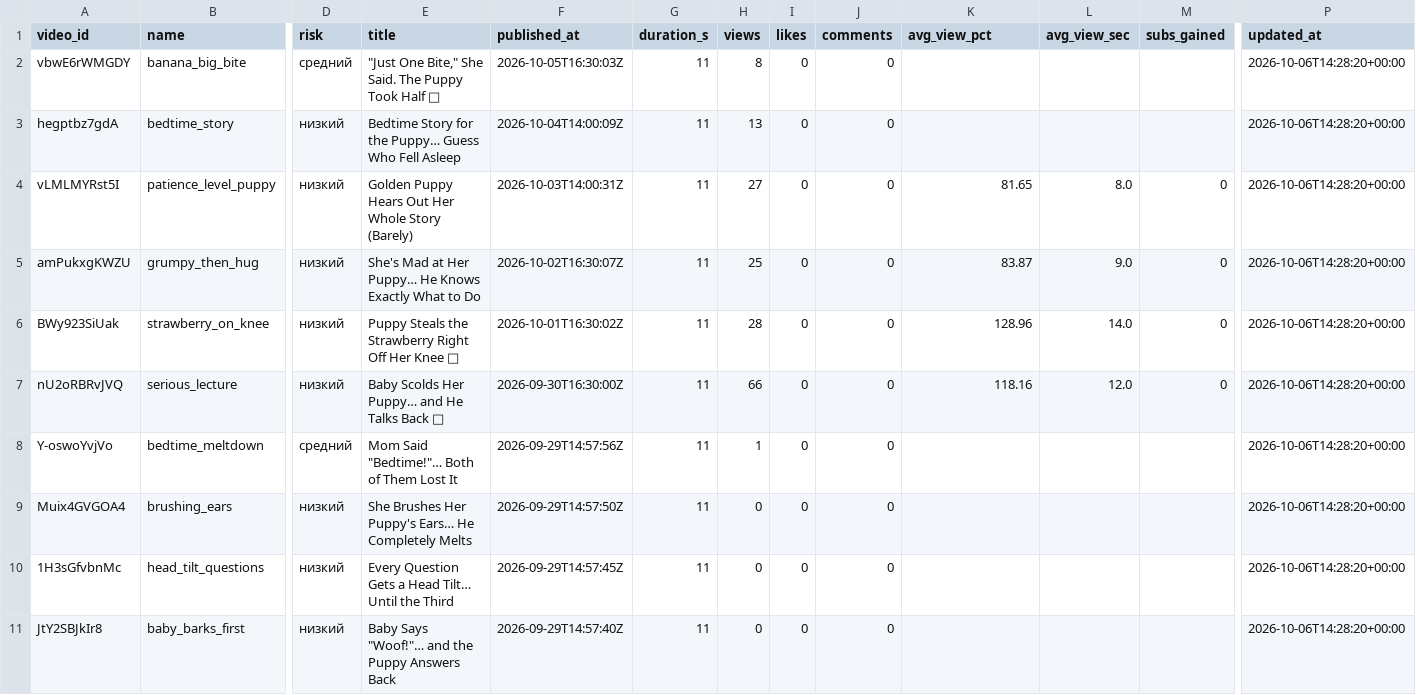
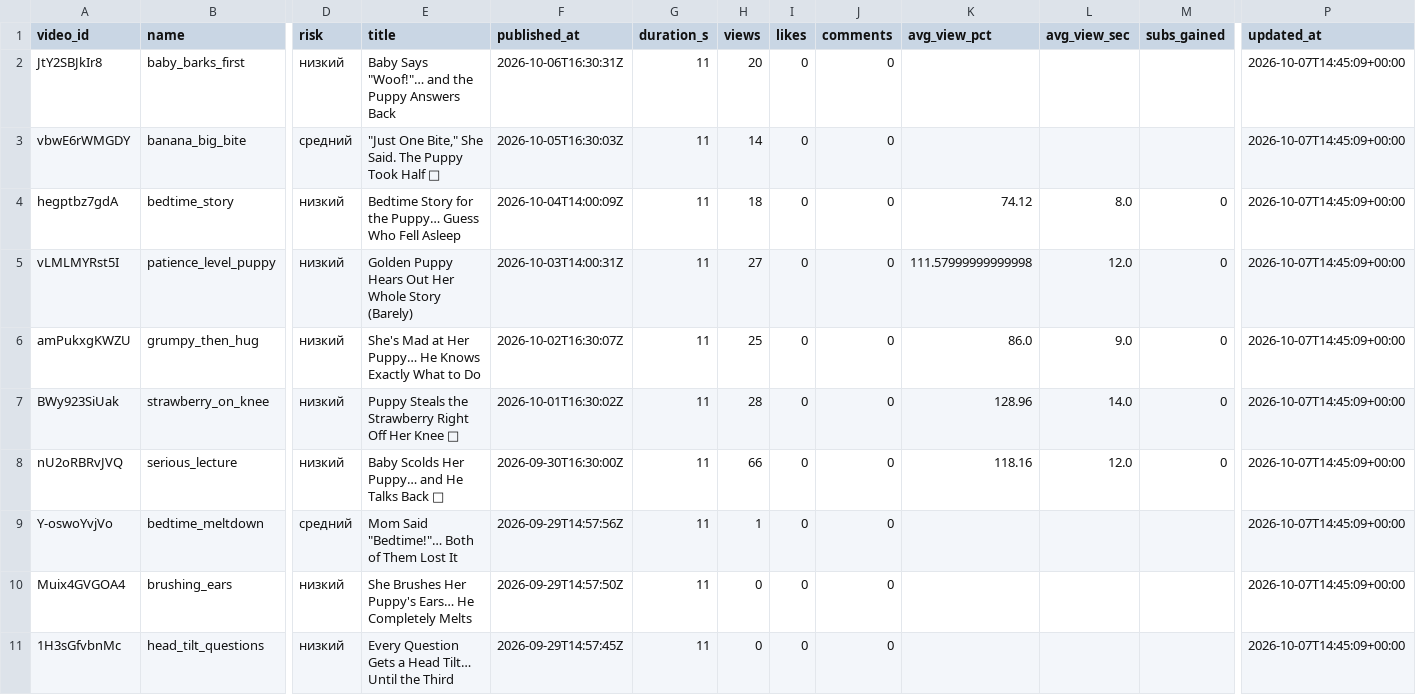
Before and after one commit to korovazzz9-jpg/auto-shorts, a CSV file: stats/baby/videos.csv, drawn as a sheet; only a part is shown, gaps mark what is left out; removed rows and columns are numbered as before the commit, all else as after; rows hold the shown columns only; the diff names each change by its address in the sheet, - before the commit and + after, or states it on an @@ line.

```diff
--- a/stats/baby/videos.csv
+++ b/stats/baby/videos.csv
+row 2: JtY2SBJkIr8 | baby_barks_first | низкий | Baby Says "Woof!"… and the Puppy Answers Back | 2026-10-06T16:30:31Z | 11 | 20 | 0 | 0 |  |  |  | 2026-10-07T14:45:09+00:00
-H3 (views): 8
+H3 (views): 14
-P3:P11 (updated_at): 2026-10-06T14:28:20+00:00
+P3:P11 (updated_at): 2026-10-07T14:45:09+00:00
-H4 (views): 13
+H4 (views): 18
-K4 (avg_view_pct): (empty)
+K4 (avg_view_pct): 74.12
-L4 (avg_view_sec): (empty)
+L4 (avg_view_sec): 8.0
-M4 (subs_gained): (empty)
+M4 (subs_gained): 0
-K5 (avg_view_pct): 81.65
+K5 (avg_view_pct): 111.57999999999998
-L5 (avg_view_sec): 8.0
+L5 (avg_view_sec): 12.0
-K6 (avg_view_pct): 83.87
+K6 (avg_view_pct): 86.0
-row 11: JtY2SBJkIr8 | baby_barks_first | низкий | Baby Says "Woof!"… and the Puppy Answers Back | 2026-09-29T14:57:40Z | 11 | 0 | 0 | 0 |  |  |  | 2026-10-06T14:28:20+00:00
```
Also changed, not shown: stats/baby/daily.csv.
